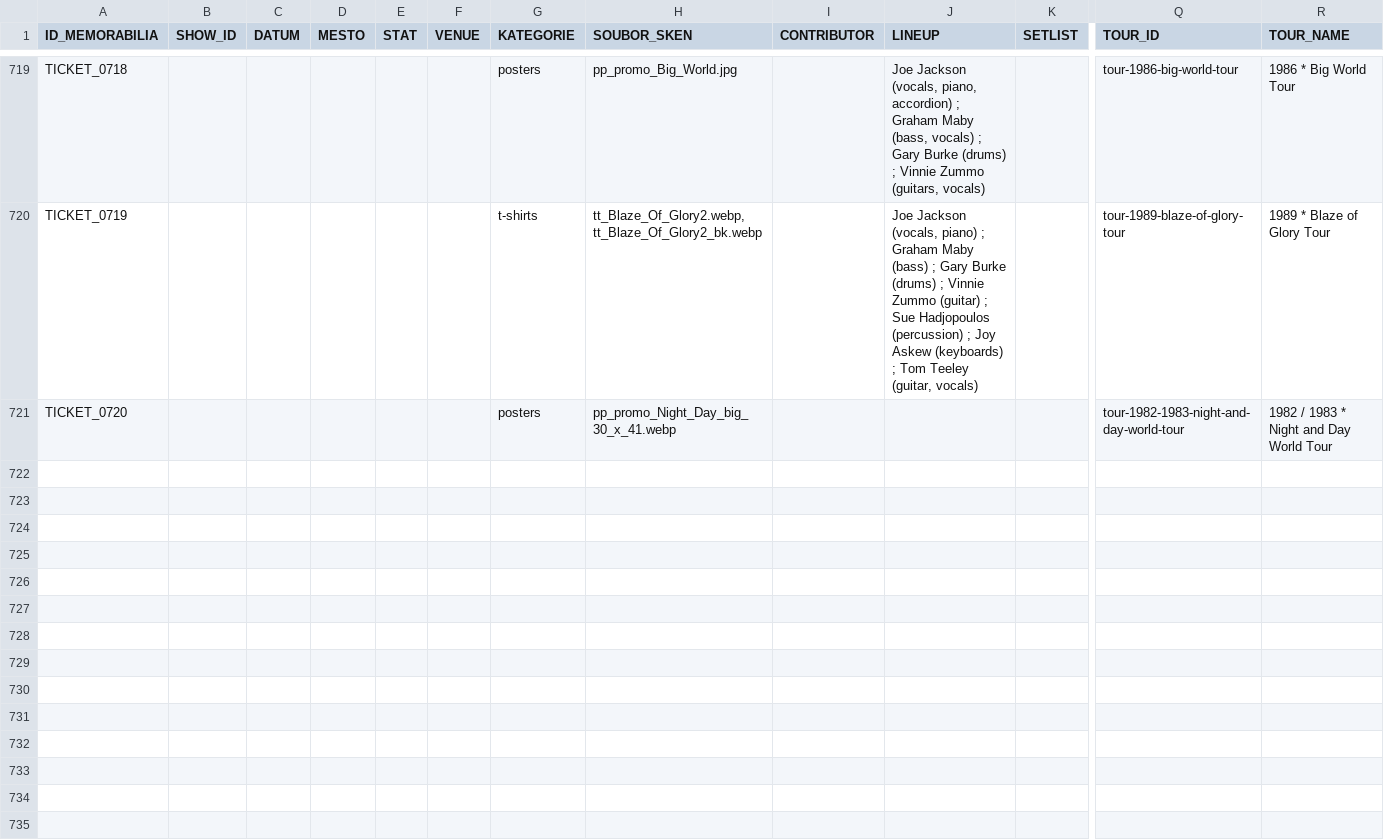
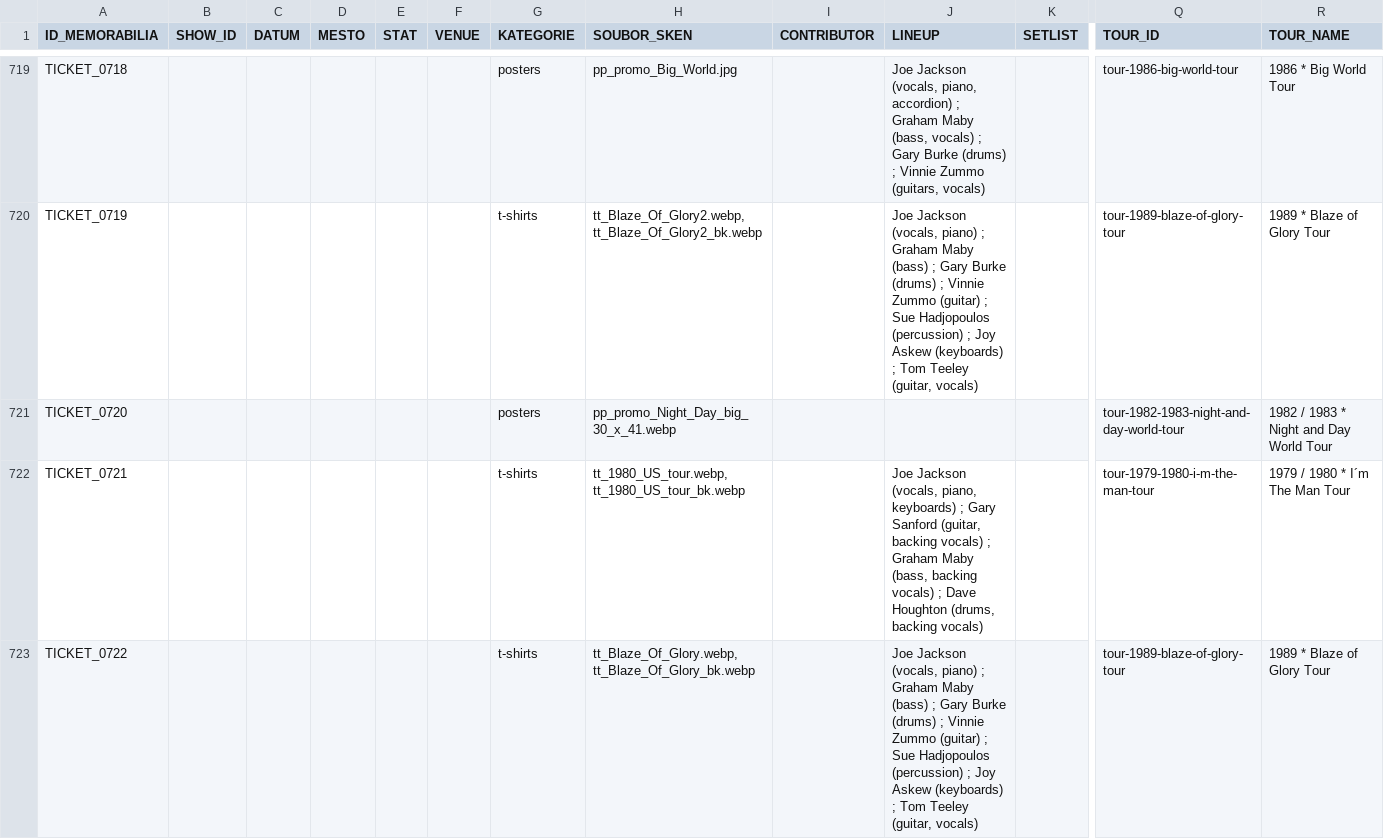
Before and after one commit to 19forever/joe-jackson-tickets-v2, a CSV file: joe_jackson_tickets_cleaned.csv, drawn as a sheet; only a part is shown, gaps mark what is left out; rows hold the shown columns only; the diff covers the shown part only; the diff names each change by its address in the sheet, - before the commit and + after, or states it on an @@ line.

Commit message:
Update ticket metadata via Admin Editor

```diff
--- a/joe_jackson_tickets_cleaned.csv
+++ b/joe_jackson_tickets_cleaned.csv
+row 722: TICKET_0721 |  |  |  |  |  | t-shirts | tt_1980_US_tour.webp, tt_1980_US_tour_bk.webp |  | Joe Jackson (vocals, piano, keyboards) ; Gary Sanford (guitar, backing vocals) ; Graham Maby (bass, backing vocals) ; Dave Houghton (drums, backing vocals) |  | tour-1979-1980-i-m-the-man-tour | 1979 / 1980 * I´m The Man Tour
+row 723: TICKET_0722 |  |  |  |  |  | t-shirts | tt_Blaze_Of_Glory.webp, tt_Blaze_Of_Glory_bk.webp |  | Joe Jackson (vocals, piano) ; Graham Maby (bass) ; Gary Burke (drums) ; Vinnie Zummo (guitar) ; Sue Hadjopoulos (percussion) ; Joy Askew (keyboards) ; Tom Teeley (guitar, vocals) |  | tour-1989-blaze-of-glory-tour | 1989 * Blaze of Glory Tour
```
Also changed, not shown: 1 added row and 1 edited cell elsewhere in this file.
